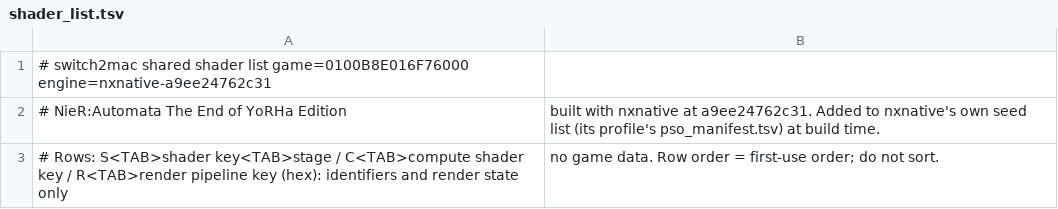
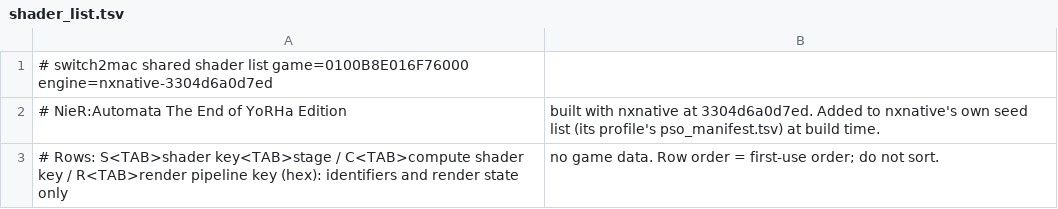
Before and after one commit to IT-Kwj/switch2mac, a TSV file: games/nier-automata-the-end-of-yorha-edition-0100b8e016f76000/shader_list.tsv, drawn as a sheet.

```diff
--- a/games/nier-automata-the-end-of-yorha-edition-0100b8e016f76000/shader_list.tsv
+++ b/games/nier-automata-the-end-of-yorha-edition-0100b8e016f76000/shader_list.tsv
@@ -1,3 +1,3 @@
-# switch2mac shared shader list	game=0100B8E016F76000	engine=nxnative-a9ee24762c31
-# NieR:Automata The End of YoRHa Edition, built with nxnative at a9ee24762c31. Added to nxnative's own seed list (its profile's pso_manifest.tsv) at build time.
+# switch2mac shared shader list	game=0100B8E016F76000	engine=nxnative-3304d6a0d7ed
+# NieR:Automata The End of YoRHa Edition, built with nxnative at 3304d6a0d7ed. Added to nxnative's own seed list (its profile's pso_manifest.tsv) at build time.
 # Rows: S<TAB>shader key<TAB>stage / C<TAB>compute shader key / R<TAB>render pipeline key (hex): identifiers and render state only, no game data. Row order = first-use order; do not sort.
```
Also changed, not shown: 2 other files.
